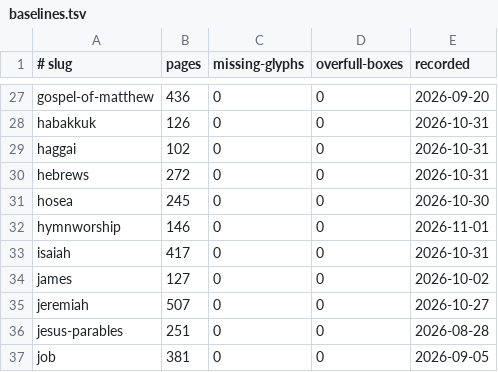
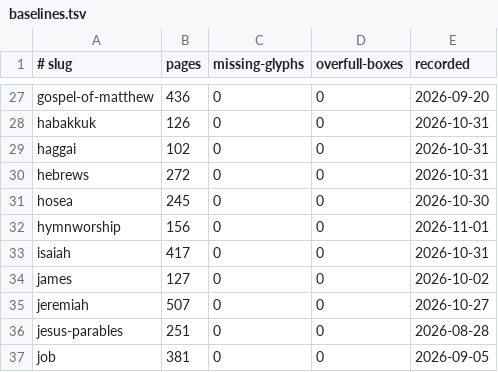
Before and after one commit to jimxzai/pubhub, a TSV file: .claude/skills/eat-bible/baselines.tsv, drawn as a sheet; only a part is shown, gaps mark what is left out.

```diff
--- a/.claude/skills/eat-bible/baselines.tsv
+++ b/.claude/skills/eat-bible/baselines.tsv
@@ -31,3 +31,3 @@ hebrews	272	0	0	2026-10-31
 hosea	245	0	0	2026-10-30
-hymnworship	146	0	0	2026-11-01
+hymnworship	156	0	0	2026-11-01
 isaiah	417	0	0	2026-10-31
```
Also changed, not shown: 18 other files.
